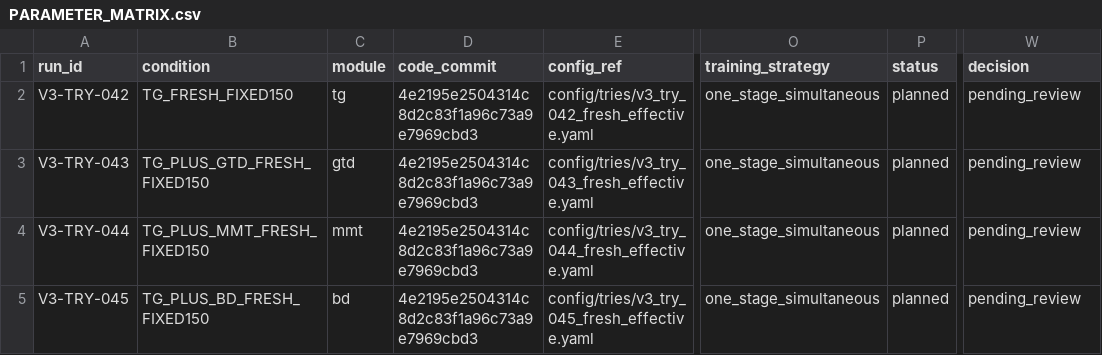
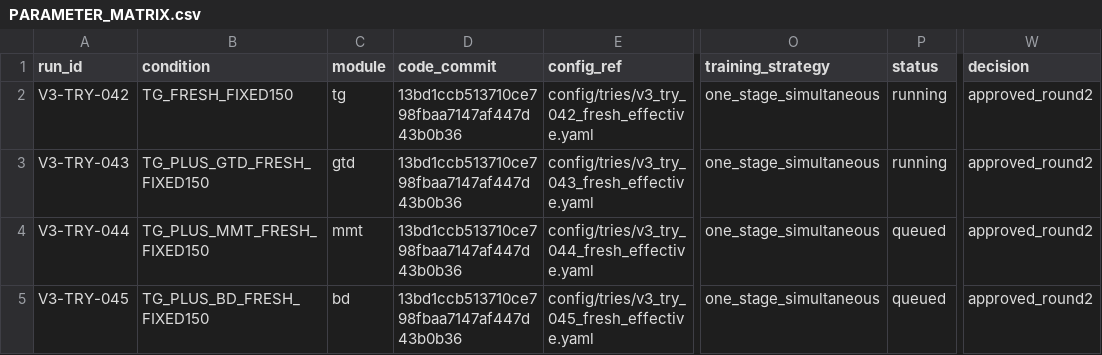
Before and after one commit to GetlotMoney/gzsl-paper, a CSV file: experiments/v3/confirmation/CONFIRM-014_fresh_effective_modules/PARAMETER_MATRIX.csv, drawn as a sheet; only a part is shown, gaps mark what is left out; the diff names each change by its address in the sheet, - before the commit and + after, or states it on an @@ line.

Commit message:
docs: bind fresh module runs to reviewed server commit

```diff
--- a/experiments/v3/confirmation/CONFIRM-014_fresh_effective_modules/PARAMETER_MATRIX.csv
+++ b/experiments/v3/confirmation/CONFIRM-014_fresh_effective_modules/PARAMETER_MATRIX.csv
-D2:D5 (code_commit): 4e2195e2504314c8d2c83f1a96c73a9e7969cbd3
+D2:D5 (code_commit): 13bd1ccb513710ce798fbaa7147af447d43b0b36
-P2:P3 (status): planned
+P2:P3 (status): running
-W2:W5 (decision): pending_review
+W2:W5 (decision): approved_round2
-P4:P5 (status): planned
+P4:P5 (status): queued
```
Also changed, not shown: 3 other files.
